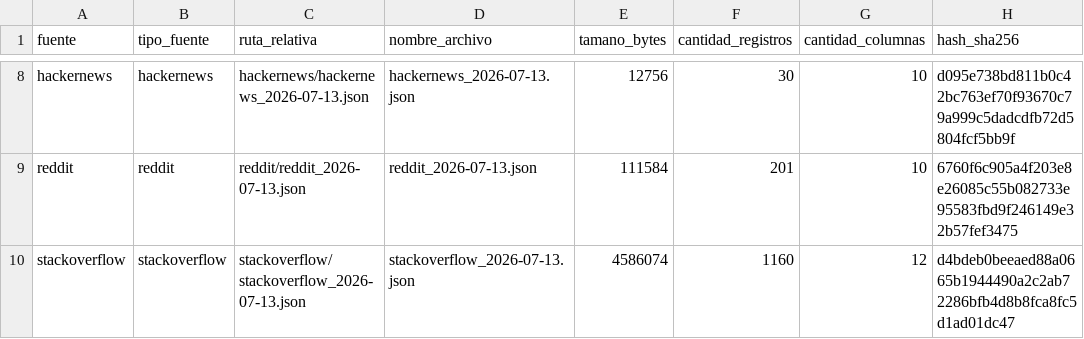
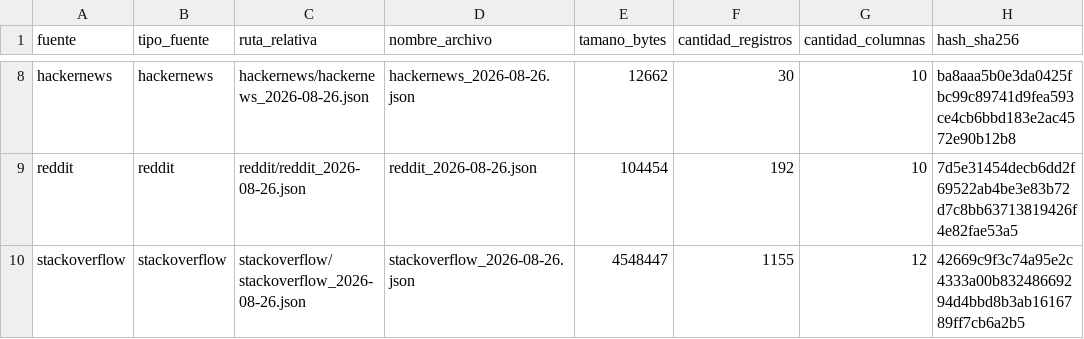
Before and after one commit to DevTorres404/ai-agents-adoption-observatory, a CSV file: etl/docs/evidencias/inventario_raw.csv, drawn as a sheet; only a part is shown, gaps mark what is left out; the diff covers the shown part only; the diff names each change by its address in the sheet, - before the commit and + after, or states it on an @@ line.

```diff
--- a/etl/docs/evidencias/inventario_raw.csv
+++ b/etl/docs/evidencias/inventario_raw.csv
-C8 (ruta_relativa): hackernews/hackernews_2026-07-13.json
+C8 (ruta_relativa): hackernews/hackernews_2026-08-26.json
-D8 (nombre_archivo): hackernews_2026-07-13.json
+D8 (nombre_archivo): hackernews_2026-08-26.json
-E8 (tamano_bytes): 12756
+E8 (tamano_bytes): 12662
-H8 (hash_sha256): d095e738bd811b0c42bc763ef70f93670c79a999c5dadcdfb72d5804fcf5bb9f
+H8 (hash_sha256): ba8aaa5b0e3da0425fbc99c89741d9fea593ce4cb6bbd183e2ac4572e90b12b8
-C9 (ruta_relativa): reddit/reddit_2026-07-13.json
+C9 (ruta_relativa): reddit/reddit_2026-08-26.json
-D9 (nombre_archivo): reddit_2026-07-13.json
+D9 (nombre_archivo): reddit_2026-08-26.json
-E9 (tamano_bytes): 111584
+E9 (tamano_bytes): 104454
-F9 (cantidad_registros): 201
+F9 (cantidad_registros): 192
-H9 (hash_sha256): 6760f6c905a4f203e8e26085c55b082733e95583fbd9f246149e32b57fef3475
+H9 (hash_sha256): 7d5e31454decb6dd2f69522ab4be3e83b72d7c8bb63713819426f4e82fae53a5
-C10 (ruta_relativa): stackoverflow/stackoverflow_2026-07-13.json
+C10 (ruta_relativa): stackoverflow/stackoverflow_2026-08-26.json
-D10 (nombre_archivo): stackoverflow_2026-07-13.json
+D10 (nombre_archivo): stackoverflow_2026-08-26.json
-E10 (tamano_bytes): 4586074
+E10 (tamano_bytes): 4548447
-F10 (cantidad_registros): 1160
+F10 (cantidad_registros): 1155
-H10 (hash_sha256): d4bdeb0beeaed88a0665b1944490a2c2ab72286bfb4d8b8fca8fc5d1ad01dc47
+H10 (hash_sha256): 42669c9f3c74a95e2c4333a00b83248669294d4bbd8b3ab1616789ff7cb6a2b5
```
Also changed, not shown: 30 edited cells elsewhere in this file, etl/docs/evidencias/dedup_report.csv, etl/docs/evidencias/inventario_raw_completo.csv, 7 other files.
